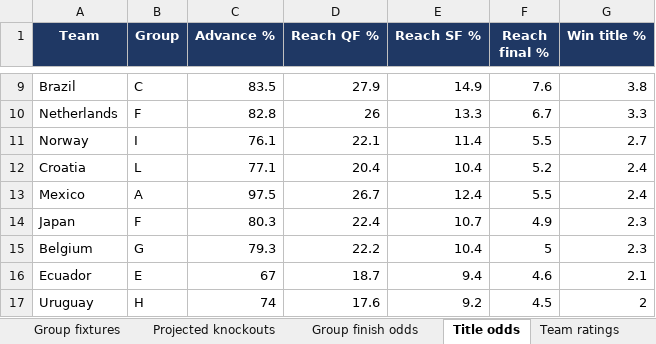
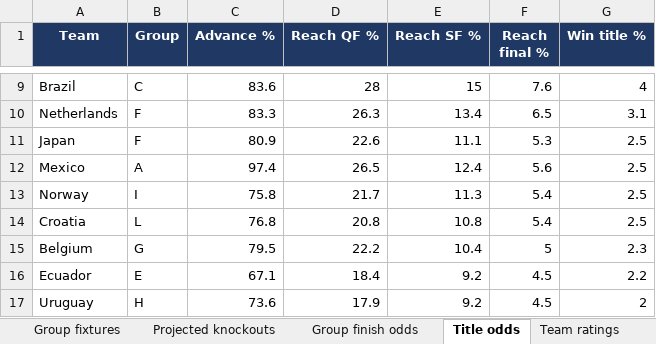
Before and after one commit to alvaro0126/worldcup-2026-predictions, an Excel workbook: outputs/world_cup_2026_recommendations.xlsx, sheet Title odds, drawn as a sheet; only a part is shown, gaps mark what is left out; values as stored, in another font and other column widths than the file's, no borders; removed rows and columns are numbered as before the commit, all else as after; the diff covers the shown part only; the diff names each change by its address in the sheet, - before the commit and + after, or states it on an @@ line.

```diff
--- a/outputs/world_cup_2026_recommendations.xlsx (sheet Title odds)
+++ b/outputs/world_cup_2026_recommendations.xlsx (sheet Title odds)
-C9 (Advance %): 83.5
+C9 (Advance %): 83.6
-D9 (Reach QF %): 27.9
+D9 (Reach QF %): 28
-E9 (Reach SF %): 14.9
+E9 (Reach SF %): 15
-G9 (Win title %): 3.8
+G9 (Win title %): 4
-C10 (Advance %): 82.8
+C10 (Advance %): 83.3
-D10 (Reach QF %): 26
+D10 (Reach QF %): 26.3
-E10 (Reach SF %): 13.3
+E10 (Reach SF %): 13.4
-F10 (Reach final %): 6.7
+F10 (Reach final %): 6.5
-G10 (Win title %): 3.3
+G10 (Win title %): 3.1
+row 11: Japan | F | 80.9 | 22.6 | 11.1 | 5.3 | 2.5
+row 12: Mexico | A | 97.4 | 26.5 | 12.4 | 5.6 | 2.5
-C13 (Advance %): 76.1
+C13 (Advance %): 75.8
-D13 (Reach QF %): 22.1
+D13 (Reach QF %): 21.7
-E13 (Reach SF %): 11.4
+E13 (Reach SF %): 11.3
-F13 (Reach final %): 5.5
+F13 (Reach final %): 5.4
-G13 (Win title %): 2.7
+G13 (Win title %): 2.5
-C14 (Advance %): 77.1
+C14 (Advance %): 76.8
-D14 (Reach QF %): 20.4
+D14 (Reach QF %): 20.8
-E14 (Reach SF %): 10.4
+E14 (Reach SF %): 10.8
-F14 (Reach final %): 5.2
+F14 (Reach final %): 5.4
-G14 (Win title %): 2.4
+G14 (Win title %): 2.5
-row 13: Mexico | A | 97.5 | 26.7 | 12.4 | 5.5 | 2.4
-row 14: Japan | F | 80.3 | 22.4 | 10.7 | 4.9 | 2.3
-C15 (Advance %): 79.3
+C15 (Advance %): 79.5
-C16 (Advance %): 67
+C16 (Advance %): 67.1
-D16 (Reach QF %): 18.7
+D16 (Reach QF %): 18.4
-E16 (Reach SF %): 9.4
+E16 (Reach SF %): 9.2
-F16 (Reach final %): 4.6
+F16 (Reach final %): 4.5
-G16 (Win title %): 2.1
+G16 (Win title %): 2.2
-C17 (Advance %): 74
+C17 (Advance %): 73.6
-D17 (Reach QF %): 17.6
+D17 (Reach QF %): 17.9
```
Also changed, not shown: 5 added rows, 5 removed rows and 113 edited cells elsewhere in this sheet, sheet Group finish odds, sheet Recommendations (104), sheet Team ratings, sheet Projected knockouts, sheet Group fixtures, sheet Validation, 1 more sheet, 3 other files.
